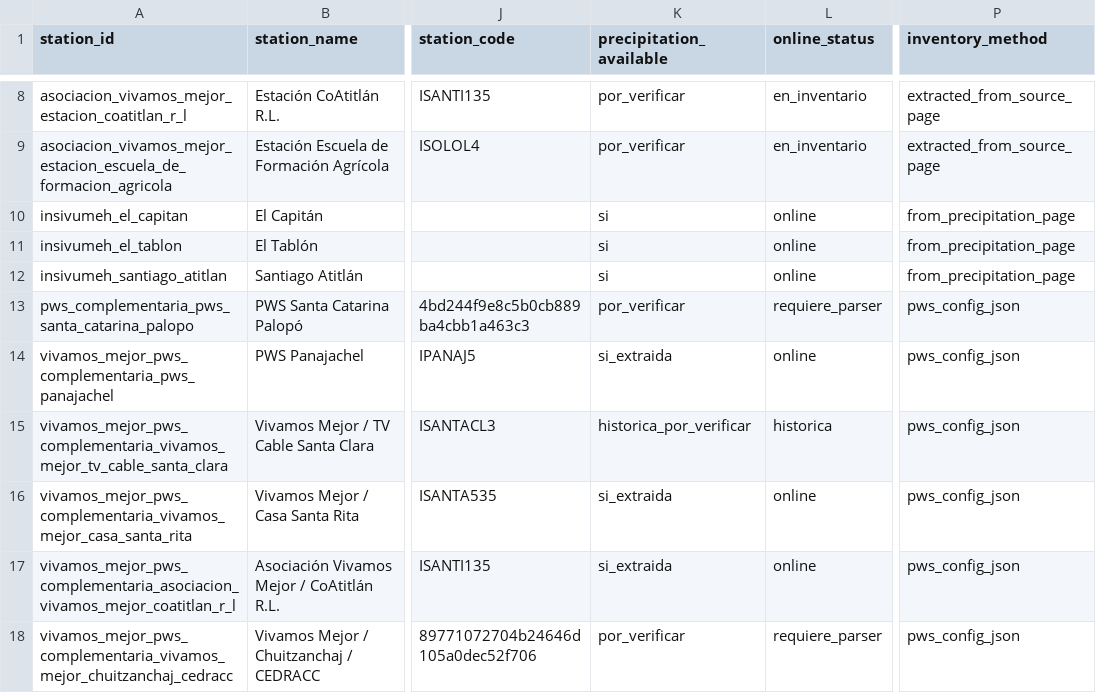
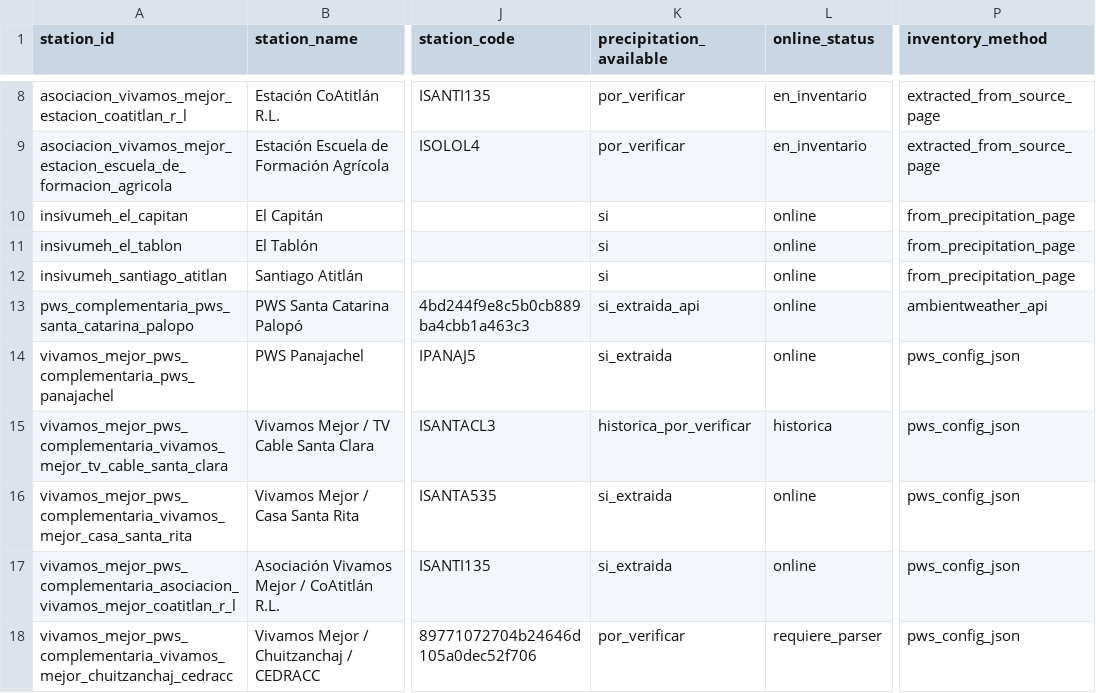
Before and after one commit to geograficaaala/MTA, a CSV file: docs/data/precipitaciones/estaciones_precipitacion.csv, drawn as a sheet; only a part is shown, gaps mark what is left out; the diff names each change by its address in the sheet, - before the commit and + after, or states it on an @@ line.

```diff
--- a/docs/data/precipitaciones/estaciones_precipitacion.csv
+++ b/docs/data/precipitaciones/estaciones_precipitacion.csv
-K13 (precipitation_available): por_verificar
+K13 (precipitation_available): si_extraida_api
-L13 (online_status): requiere_parser
+L13 (online_status): online
-P13 (inventory_method): pws_config_json
+P13 (inventory_method): ambientweather_api
```
Also changed, not shown: docs/data/precipitaciones/historico/2026/2026-05.csv, 10 other files.
